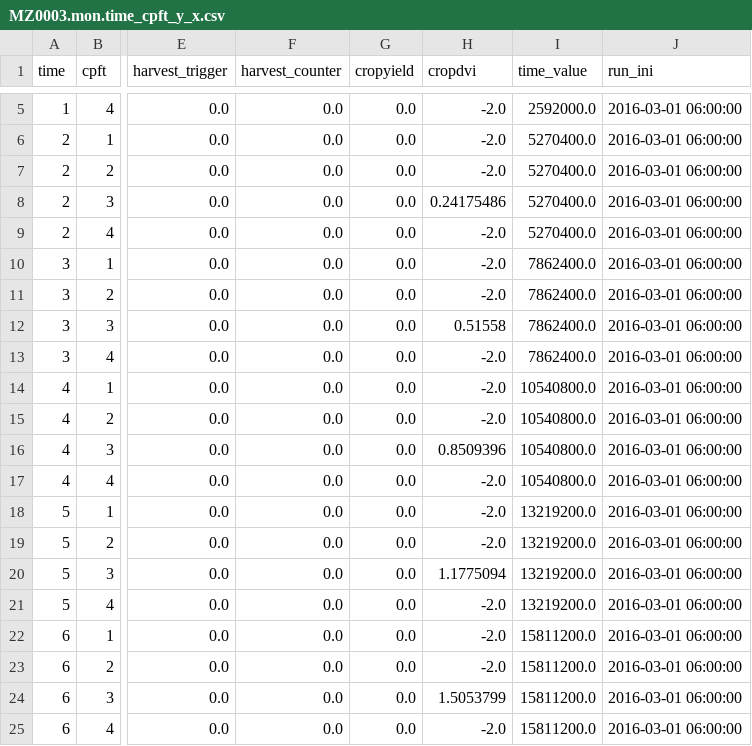
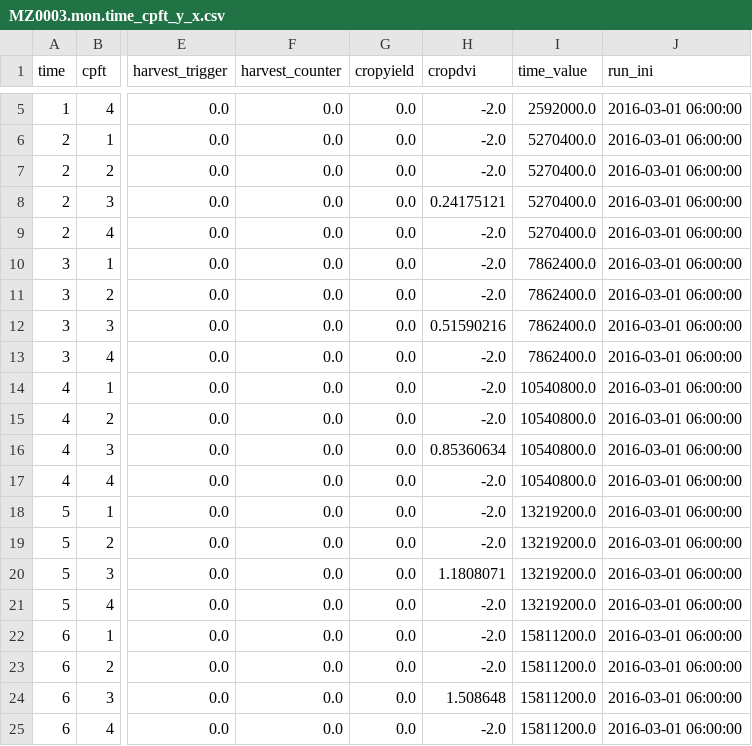
Before and after one commit to acassio11/py-jules, a CSV file: jules_run/namelists/output/MZ0003.mon.time_cpft_y_x.csv, drawn as a sheet; only a part is shown, gaps mark what is left out; the diff names each change by its address in the sheet, - before the commit and + after, or states it on an @@ line.

```diff
--- a/jules_run/namelists/output/MZ0003.mon.time_cpft_y_x.csv
+++ b/jules_run/namelists/output/MZ0003.mon.time_cpft_y_x.csv
-H8 (cropdvi): 0.24175486
+H8 (cropdvi): 0.24175121
-H12 (cropdvi): 0.51558
+H12 (cropdvi): 0.51590216
-H16 (cropdvi): 0.8509396
+H16 (cropdvi): 0.85360634
-H20 (cropdvi): 1.1775094
+H20 (cropdvi): 1.1808071
-H24 (cropdvi): 1.5053799
+H24 (cropdvi): 1.508648
```
Also changed, not shown: jules_run/namelists/output/MZ0003.day.time_y_x.csv, jules_run/namelists/output/MZ0003.perf.csv, 16 other files.
